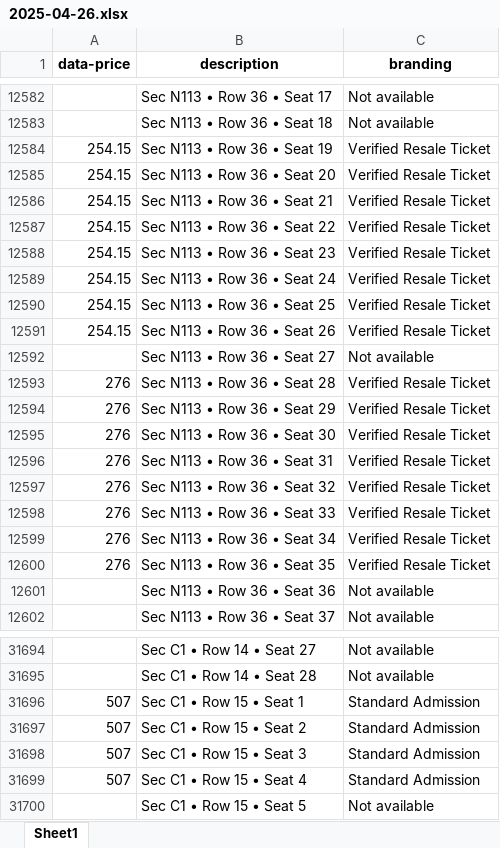
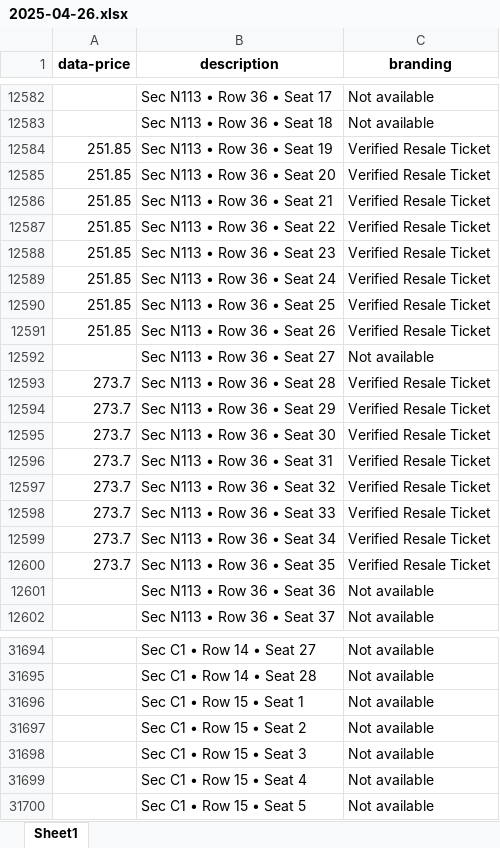
Before and after one commit to RENOLEVES/TicketMasterBot, an Excel workbook: data/result/Chris Brown/2025-04-26.xlsx, sheet Sheet1, drawn as a sheet; only a part is shown, gaps mark what is left out; values as stored, in another font and other column widths than the file's, no borders; the diff covers the shown part only; the diff names each change by its address in the sheet, - before the commit and + after, or states it on an @@ line.

```diff
--- a/data/result/Chris Brown/2025-04-26.xlsx (sheet Sheet1)
+++ b/data/result/Chris Brown/2025-04-26.xlsx (sheet Sheet1)
-A12584:A12591 (data-price): 254.15
+A12584:A12591 (data-price): 251.85
-A12593:A12600 (data-price): 276
+A12593:A12600 (data-price): 273.7
-A31696:A31699 (data-price): 507
+A31696:A31699 (data-price): (empty)
-C31696:C31699 (branding): Standard Admission
+C31696:C31699 (branding): Not available
```
Also changed, not shown: 55 edited cells elsewhere in this sheet, data/result/BlackPink/2025-04-26.xlsx, data/result/Keyshia Cole/2025-04-26.xlsx, 7 other files.
